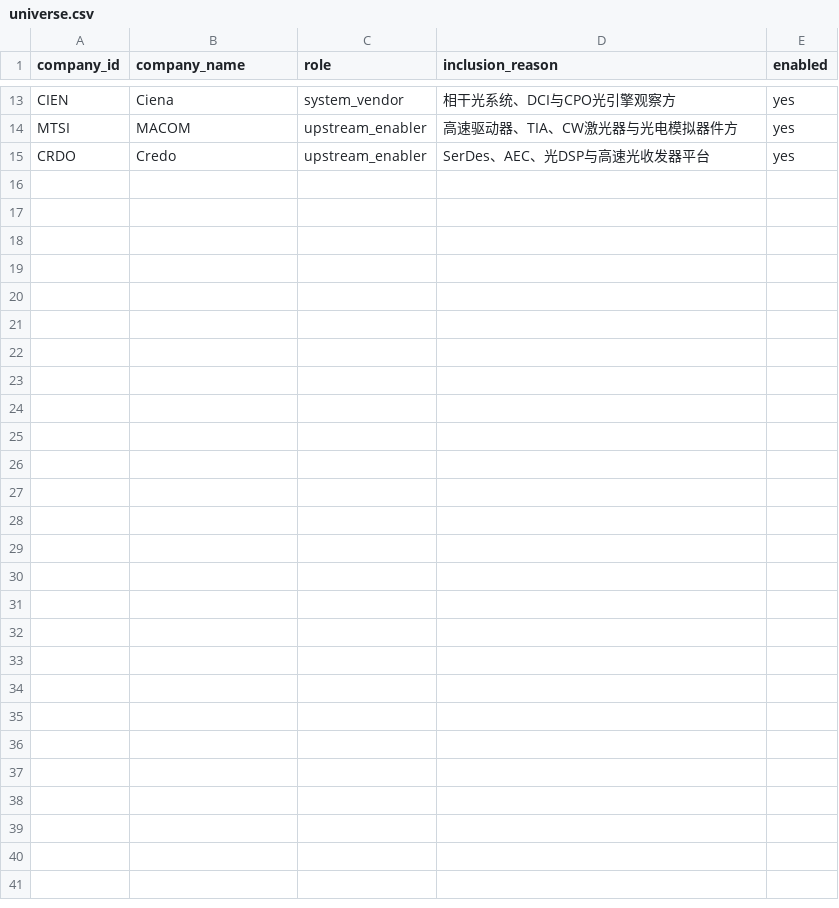
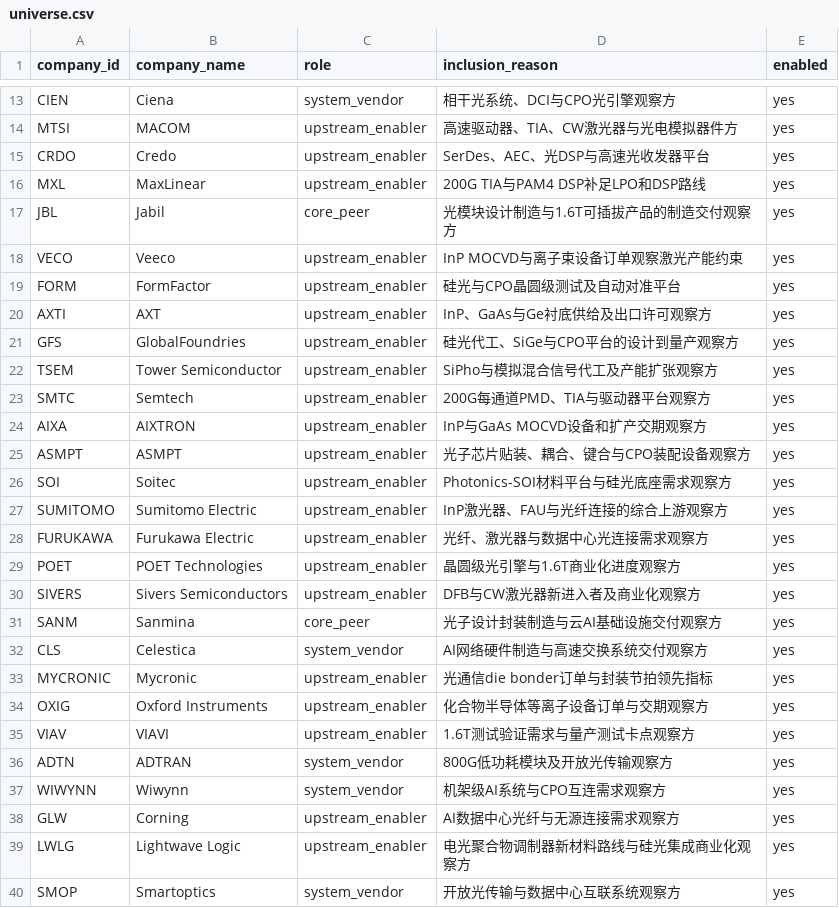
Before and after one commit to pojoker/workflow-rehearsal, a CSV file: calls/universe.csv, drawn as a sheet; only a part is shown, gaps mark what is left out.

```diff
--- a/calls/universe.csv
+++ b/calls/universe.csv
@@ -15 +15,26 @@ MTSI,MACOM,upstream_enabler,高速驱动器、TIA、CW激光器与光电模拟
 CRDO,Credo,upstream_enabler,SerDes、AEC、光DSP与高速光收发器平台,yes
+MXL,MaxLinear,upstream_enabler,200G TIA与PAM4 DSP补足LPO和DSP路线,yes
+JBL,Jabil,core_peer,光模块设计制造与1.6T可插拔产品的制造交付观察方,yes
+VECO,Veeco,upstream_enabler,InP MOCVD与离子束设备订单观察激光产能约束,yes
+FORM,FormFactor,upstream_enabler,硅光与CPO晶圆级测试及自动对准平台,yes
+AXTI,AXT,upstream_enabler,InP、GaAs与Ge衬底供给及出口许可观察方,yes
+GFS,GlobalFoundries,upstream_enabler,硅光代工、SiGe与CPO平台的设计到量产观察方,yes
+TSEM,Tower Semiconductor,upstream_enabler,SiPho与模拟混合信号代工及产能扩张观察方,yes
+SMTC,Semtech,upstream_enabler,200G每通道PMD、TIA与驱动器平台观察方,yes
+AIXA,AIXTRON,upstream_enabler,InP与GaAs MOCVD设备和扩产交期观察方,yes
+ASMPT,ASMPT,upstream_enabler,光子芯片贴装、耦合、键合与CPO装配设备观察方,yes
+SOI,Soitec,upstream_enabler,Photonics-SOI材料平台与硅光底座需求观察方,yes
+SUMITOMO,Sumitomo Electric,upstream_enabler,InP激光器、FAU与光纤连接的综合上游观察方,yes
+FURUKAWA,Furukawa Electric,upstream_enabler,光纤、激光器与数据中心光连接需求观察方,yes
+POET,POET Technologies,upstream_enabler,晶圆级光引擎与1.6T商业化进度观察方,yes
+SIVERS,Sivers Semiconductors,upstream_enabler,DFB与CW激光器新进入者及商业化观察方,yes
+SANM,Sanmina,core_peer,光子设计封装制造与云AI基础设施交付观察方,yes
+CLS,Celestica,system_vendor,AI网络硬件制造与高速交换系统交付观察方,yes
+MYCRONIC,Mycronic,upstream_enabler,光通信die bonder订单与封装节拍领先指标,yes
+OXIG,Oxford Instruments,upstream_enabler,化合物半导体等离子设备订单与交期观察方,yes
+VIAV,VIAVI,upstream_enabler,1.6T测试验证需求与量产测试卡点观察方,yes
+ADTN,ADTRAN,system_vendor,800G低功耗模块及开放光传输观察方,yes
+WIWYNN,Wiwynn,system_vendor,机架级AI系统与CPO互连需求观察方,yes
+GLW,Corning,upstream_enabler,AI数据中心光纤与无源连接需求观察方,yes
+LWLG,Lightwave Logic,upstream_enabler,电光聚合物调制器新材料路线与硅光集成商业化观察方,yes
+SMOP,Smartoptics,system_vendor,开放光传输与数据中心互联系统观察方,yes
```
Also changed, not shown: calls/disclosures.csv, calls/event_claims.csv, 12 other files.
